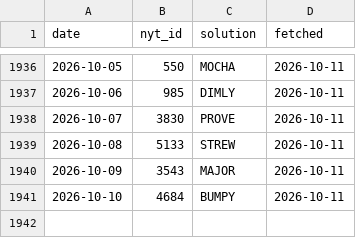
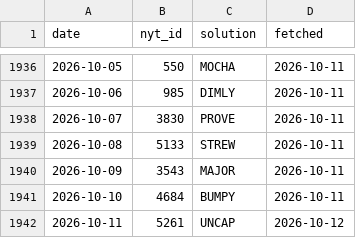
Before and after one commit to Tartuffo/wordle-tile-sandbox, a CSV file: words/nyt-archive.csv, drawn as a sheet; only a part is shown, gaps mark what is left out.

```diff
--- a/words/nyt-archive.csv
+++ b/words/nyt-archive.csv
@@ -1941 +1941,2 @@ date,nyt_id,solution,fetched
 2026-10-10,4684,BUMPY,2026-10-11
+2026-10-11,5261,UNCAP,2026-10-12
```
Also changed, not shown: words/answers.csv, 1 other file.
